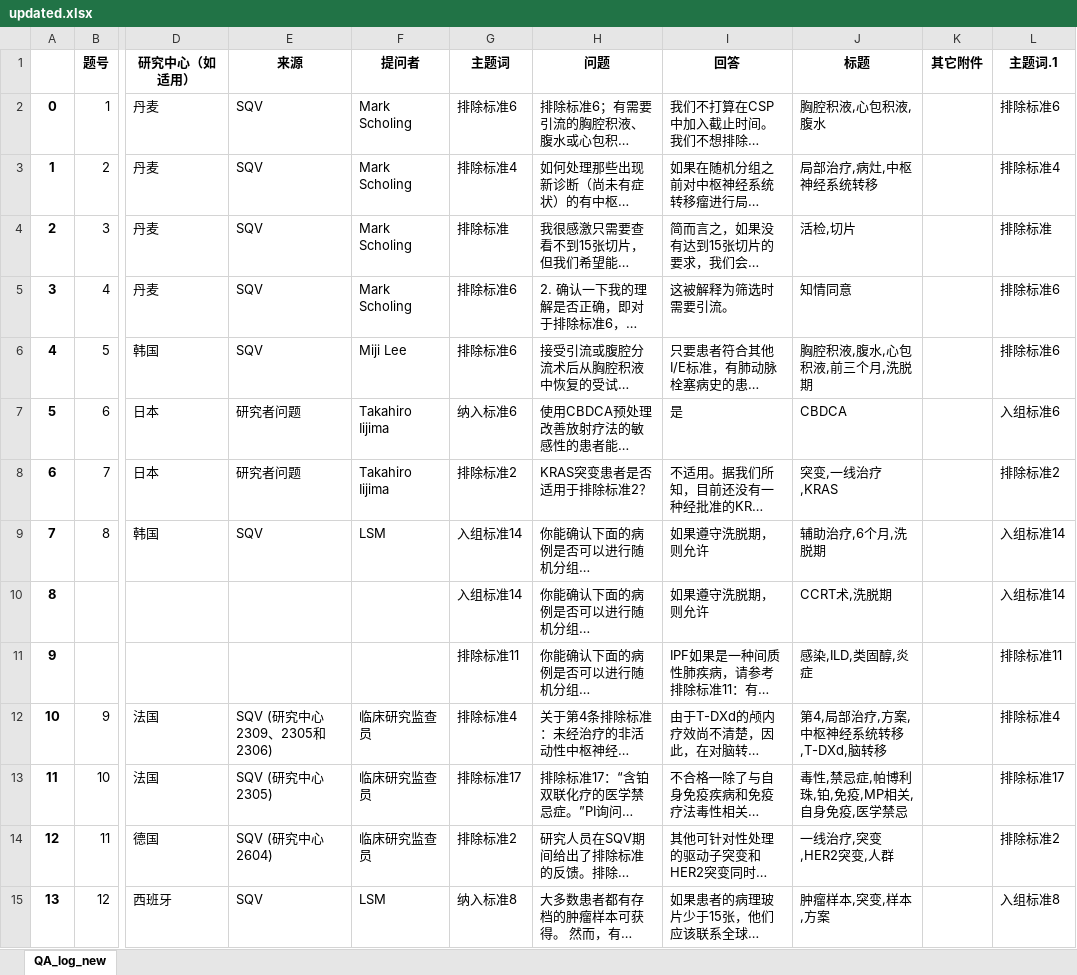
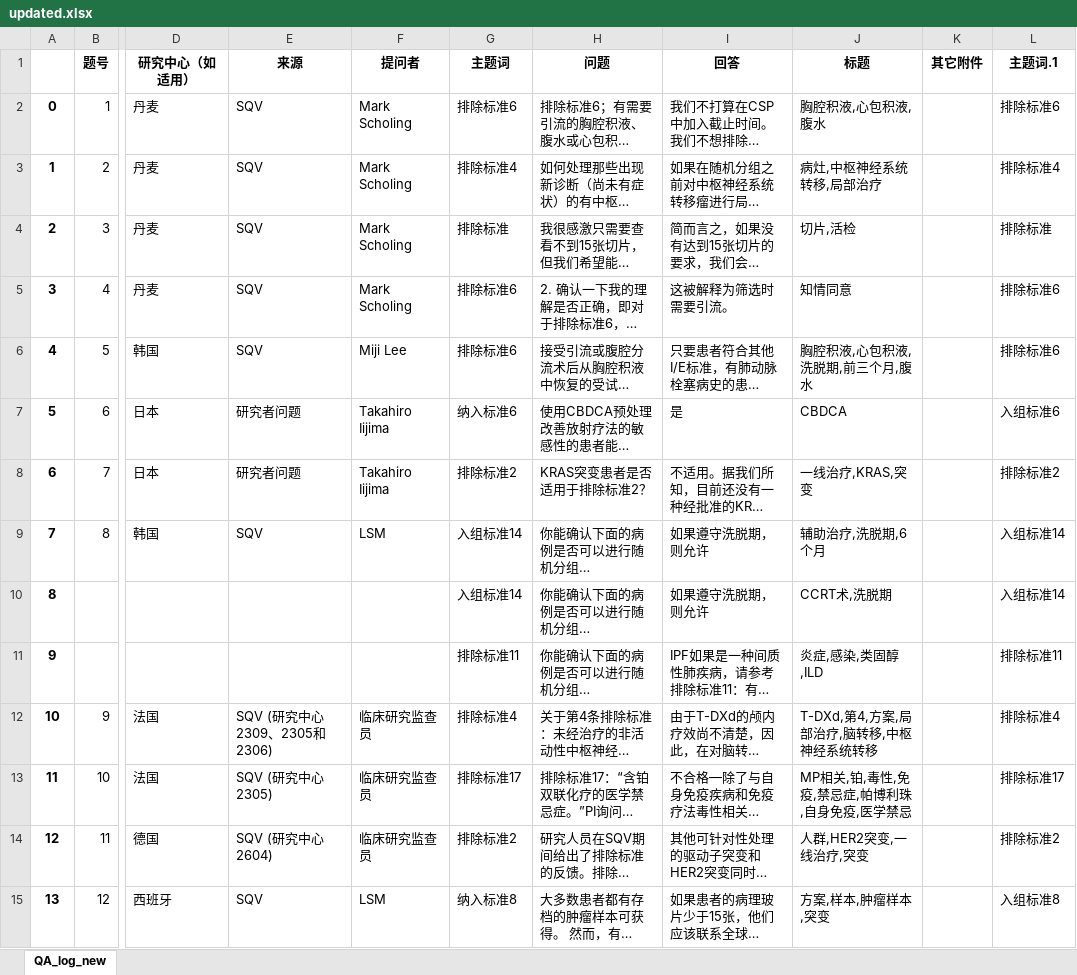
Before and after one commit to sailor723/rasa, an Excel workbook: new_graph_build/updated.xlsx, sheet QA_log_new, drawn as a sheet; only a part is shown, gaps mark what is left out; long unchanged cells end in …; values as stored, in another font and other column widths than the file's, no borders; the diff covers the shown part only; the diff names each change by its address in the sheet, - before the commit and + after, or states it on an @@ line.

```diff
--- a/new_graph_build/updated.xlsx (sheet QA_log_new)
+++ b/new_graph_build/updated.xlsx (sheet QA_log_new)
-J3 (标题): 局部治疗,病灶,中枢神经系统转移
+J3 (标题): 病灶,中枢神经系统转移,局部治疗
-J4 (标题): 活检,切片
+J4 (标题): 切片,活检
-J6 (标题): 胸腔积液,腹水,心包积液,前三个月,洗脱期
+J6 (标题): 胸腔积液,心包积液,洗脱期,前三个月,腹水
-J8 (标题): 突变,一线治疗,KRAS
+J8 (标题): 一线治疗,KRAS,突变
-J9 (标题): 辅助治疗,6个月,洗脱期
+J9 (标题): 辅助治疗,洗脱期,6个月
-J11 (标题): 感染,ILD,类固醇,炎症
+J11 (标题): 炎症,感染,类固醇,ILD
-J12 (标题): 第4,局部治疗,方案,中枢神经系统转移,T-DXd,脑转移
+J12 (标题): T-DXd,第4,方案,局部治疗,脑转移,中枢神经系统转移
-J13 (标题): 毒性,禁忌症,帕博利珠,铂,免疫,MP相关,自身免疫,医学禁忌
+J13 (标题): MP相关,铂,毒性,免疫,禁忌症,帕博利珠,自身免疫,医学禁忌
-J14 (标题): 一线治疗,突变,HER2突变,人群
+J14 (标题): 人群,HER2突变,一线治疗,突变
-J15 (标题): 肿瘤样本,突变,样本,方案
+J15 (标题): 方案,样本,肿瘤样本,突变
```
Also changed, not shown: 24 edited cells elsewhere in this sheet, new_graph_build/DL04_annotation_combined.xlsx, 11 other files.
